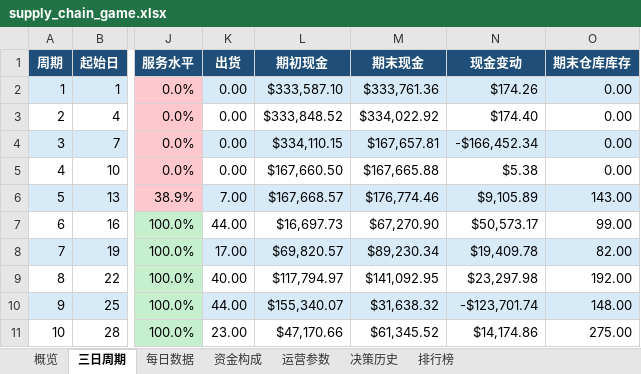
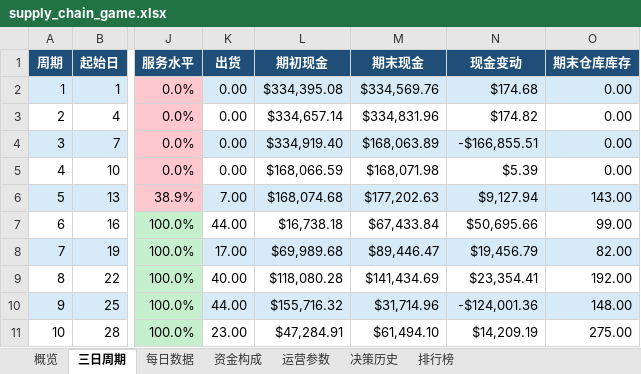
Before and after one commit to Vikotevili/sc-game-tracker, an Excel workbook: data/supply_chain_game.xlsx, sheet 三日周期, drawn as a sheet; only a part is shown, gaps mark what is left out; values as stored, in another font and other column widths than the file's, no borders; the diff covers the shown part only; the diff names each change by its address in the sheet, - before the commit and + after, or states it on an @@ line.

```diff
--- a/data/supply_chain_game.xlsx (sheet 三日周期)
+++ b/data/supply_chain_game.xlsx (sheet 三日周期)
-L2 (期初现金): $333,587.10
+L2 (期初现金): $334,395.08
-M2 (期末现金): $333,761.36
+M2 (期末现金): $334,569.76
-N2 (现金变动): $174.26
+N2 (现金变动): $174.68
-L3 (期初现金): $333,848.52
+L3 (期初现金): $334,657.14
-M3 (期末现金): $334,022.92
+M3 (期末现金): $334,831.96
-N3 (现金变动): $174.40
+N3 (现金变动): $174.82
-L4 (期初现金): $334,110.15
+L4 (期初现金): $334,919.40
-M4 (期末现金): $167,657.81
+M4 (期末现金): $168,063.89
-N4 (现金变动): -$166,452.34
+N4 (现金变动): -$166,855.51
-L5 (期初现金): $167,660.50
+L5 (期初现金): $168,066.59
-M5 (期末现金): $167,665.88
+M5 (期末现金): $168,071.98
-N5 (现金变动): $5.38
+N5 (现金变动): $5.39
-L6 (期初现金): $167,668.57
+L6 (期初现金): $168,074.68
-M6 (期末现金): $176,774.46
+M6 (期末现金): $177,202.63
-N6 (现金变动): $9,105.89
+N6 (现金变动): $9,127.94
-L7 (期初现金): $16,697.73
+L7 (期初现金): $16,738.18
-M7 (期末现金): $67,270.90
+M7 (期末现金): $67,433.84
-N7 (现金变动): $50,573.17
+N7 (现金变动): $50,695.66
-L8 (期初现金): $69,820.57
+L8 (期初现金): $69,989.68
-M8 (期末现金): $89,230.34
+M8 (期末现金): $89,446.47
-N8 (现金变动): $19,409.78
+N8 (现金变动): $19,456.79
-L9 (期初现金): $117,794.97
+L9 (期初现金): $118,080.28
-M9 (期末现金): $141,092.95
+M9 (期末现金): $141,434.69
-N9 (现金变动): $23,297.98
+N9 (现金变动): $23,354.41
-L10 (期初现金): $155,340.07
+L10 (期初现金): $155,716.32
-M10 (期末现金): $31,638.32
+M10 (期末现金): $31,714.96
-N10 (现金变动): -$123,701.74
+N10 (现金变动): -$124,001.36
-L11 (期初现金): $47,170.66
+L11 (期初现金): $47,284.91
-M11 (期末现金): $61,345.52
+M11 (期末现金): $61,494.10
-N11 (现金变动): $14,174.86
+N11 (现金变动): $14,209.19
```
Also changed, not shown: 1 added row and 708 edited cells elsewhere in this sheet, sheet 每日数据, sheet 排行榜, sheet 概览, sheet 资金构成.
